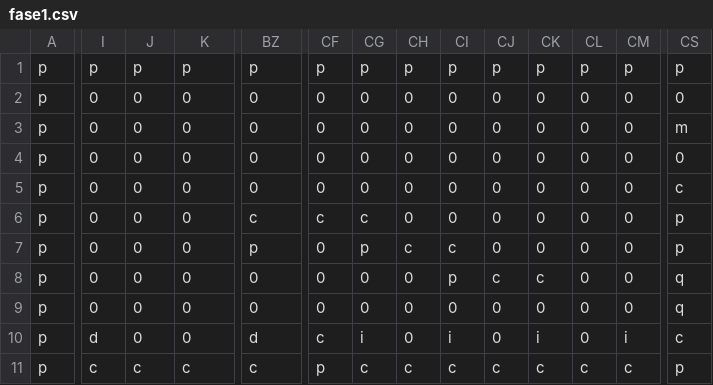
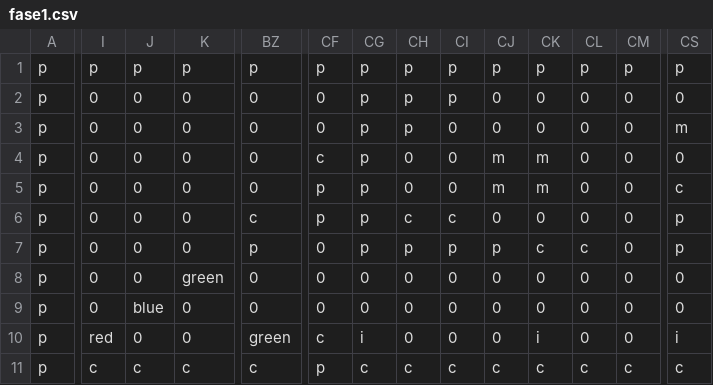
Before and after one commit to rafaeldbo/the-lost-colors, a CSV file: assets/fase1.csv, drawn as a sheet; only a part is shown, gaps mark what is left out; the diff covers the shown part only; the diff names each change by its address in the sheet, - before the commit and + after, or states it on an @@ line.

```diff
--- a/assets/fase1.csv
+++ b/assets/fase1.csv
-CG2:CG5: 0
+CG2:CG5: p
-CH2:CH3: 0
+CH2:CH3: p
-CI2: 0
+CI2: p
-CF4: 0
+CF4: c
-CJ4:CJ5: 0
+CJ4:CJ5: m
-CK4:CK5: 0
+CK4:CK5: m
-CF5: 0
+CF5: p
-CF6: c
+CF6: p
-CG6: c
+CG6: p
-CH6: 0
+CH6: c
-CI6: 0
+CI6: c
-CH7: c
+CH7: p
-CI7: c
+CI7: p
-CJ7: 0
+CJ7: p
-CK7: 0
+CK7: c
-CL7: 0
+CL7: c
-K8: 0
+K8: green
-CI8: p
+CI8: 0
-CJ8: c
+CJ8: 0
-CK8: c
+CK8: 0
-CS8:CS9: q
+CS8:CS9: 0
-J9: 0
+J9: blue
-I10: d
+I10: red
-BZ10: d
+BZ10: green
-CI10: i
+CI10: 0
-CM10: i
+CM10: 0
-CS10: c
+CS10: i
-CS11: p
+CS11: c
```
Also changed, not shown: 1 edited cell elsewhere in this file, 42 other files.
